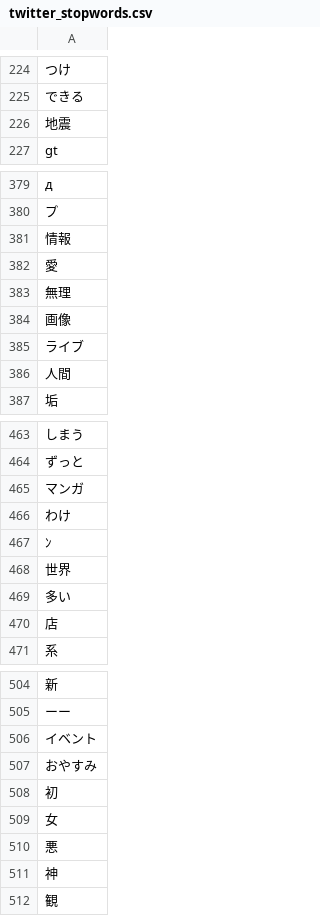
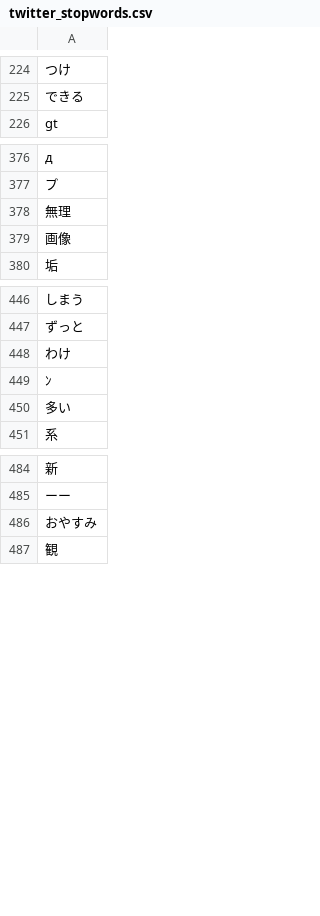
Before and after one commit to exploratory-io/public, a CSV file: stopwords/twitter_stopwords.csv, drawn as a sheet; only a part is shown, gaps mark what is left out; removed rows and columns are numbered as before the commit, all else as after; the diff covers the shown part only; the diff names each change by its address in the sheet, - before the commit and + after, or states it on an @@ line.

```diff
--- a/stopwords/twitter_stopwords.csv
+++ b/stopwords/twitter_stopwords.csv
-row 226: 地震
-row 381: 情報
-row 382: 愛
-row 385: ライブ
-row 386: 人間
-row 465: マンガ
-row 468: 世界
-row 470: 店
-row 506: イベント
-row 508: 初
-row 509: 女
-row 510: 悪
-row 511: 神
```
Also changed, not shown: 51 added rows and 43 removed rows elsewhere in this file.
